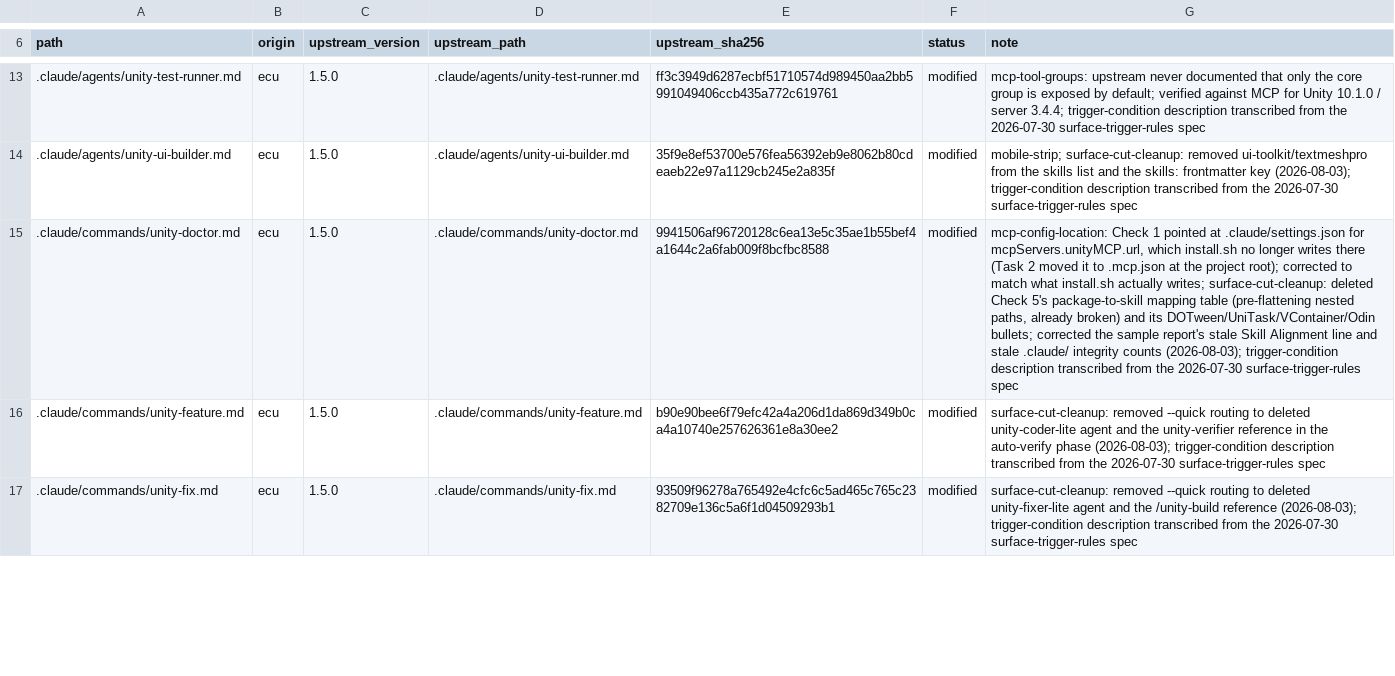
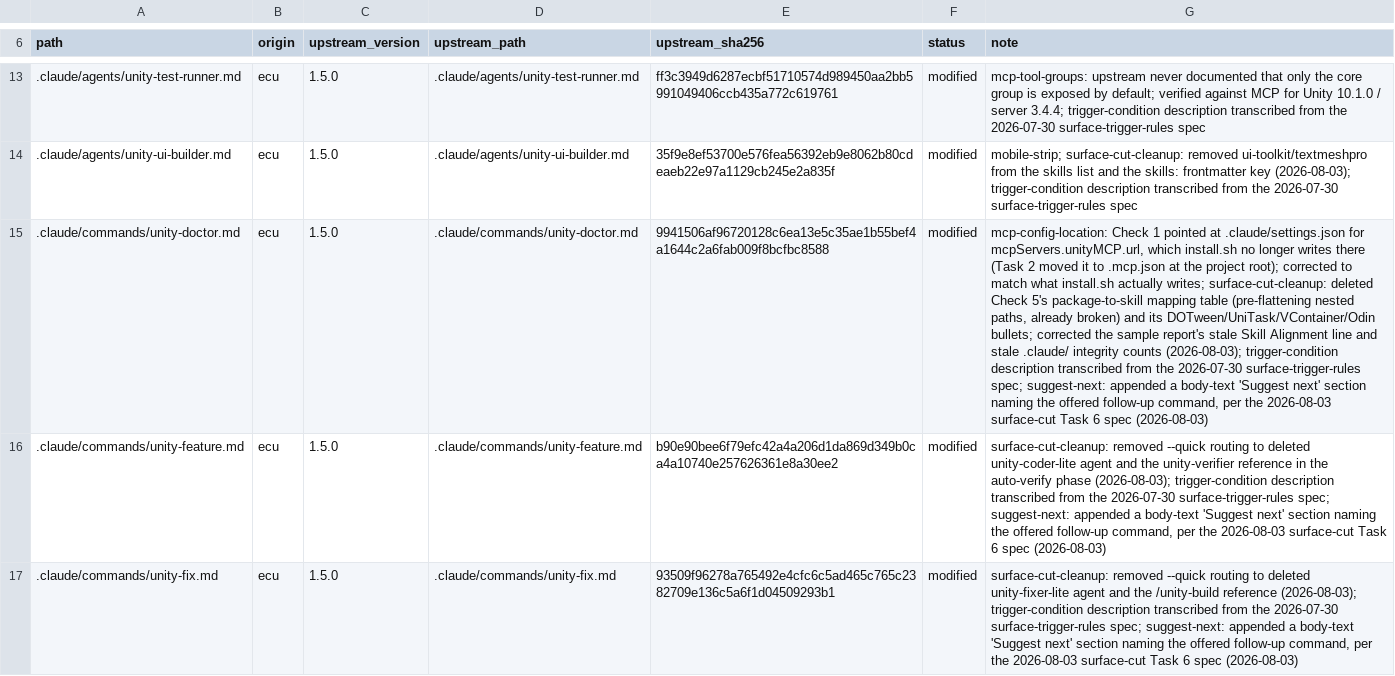
Before and after one commit to OmerZeyveli/kinglet-unity, a TSV file: provenance.tsv, drawn as a sheet; only a part is shown, gaps mark what is left out; the diff covers the shown part only; the diff names each change by its address in the sheet, - before the commit and + after, or states it on an @@ line.

Commit message:
feat(suggest): offer the next step from every command
Descriptions get a surface selected when the user asks. They say
nothing about what happens when the user stops asking, and that is the
half that makes a 32-surface pool usable without memorising names.

Offer, do not act.

```diff
--- a/provenance.tsv
+++ b/provenance.tsv
-G15 (note): …2026-07-30 surface-trigger-rules spec
+G15 (note): …2026-07-30 surface-trigger-rules spec; suggest-next: appended a body-text 'Suggest next' section naming the offered follow-up command, per the 2026-08-03 surface-cut Task 6 spec (2026-08-03)
-G16 (note): …2026-07-30 surface-trigger-rules spec
+G16 (note): …2026-07-30 surface-trigger-rules spec; suggest-next: appended a body-text 'Suggest next' section naming the offered follow-up command, per the 2026-08-03 surface-cut Task 6 spec (2026-08-03)
-G17 (note): …2026-07-30 surface-trigger-rules spec
+G17 (note): …2026-07-30 surface-trigger-rules spec; suggest-next: appended a body-text 'Suggest next' section naming the offered follow-up command, per the 2026-08-03 surface-cut Task 6 spec (2026-08-03)
```
Also changed, not shown: 8 edited cells elsewhere in this file, 11 other files.
